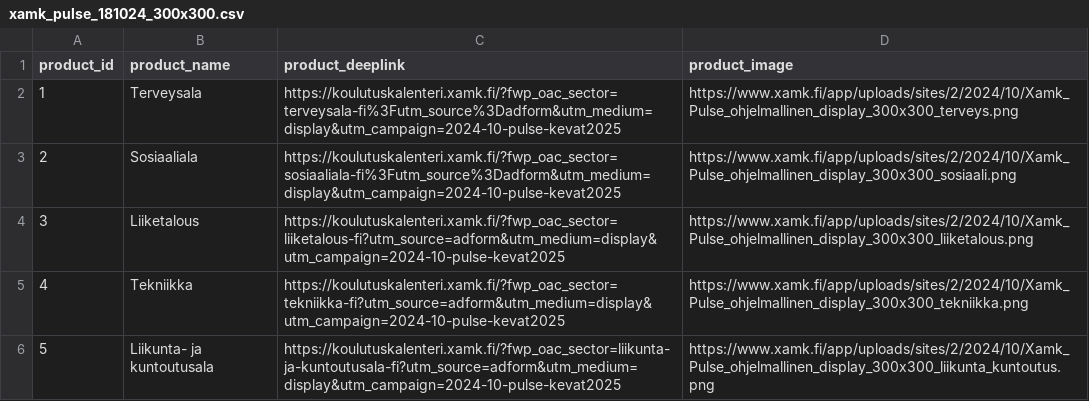
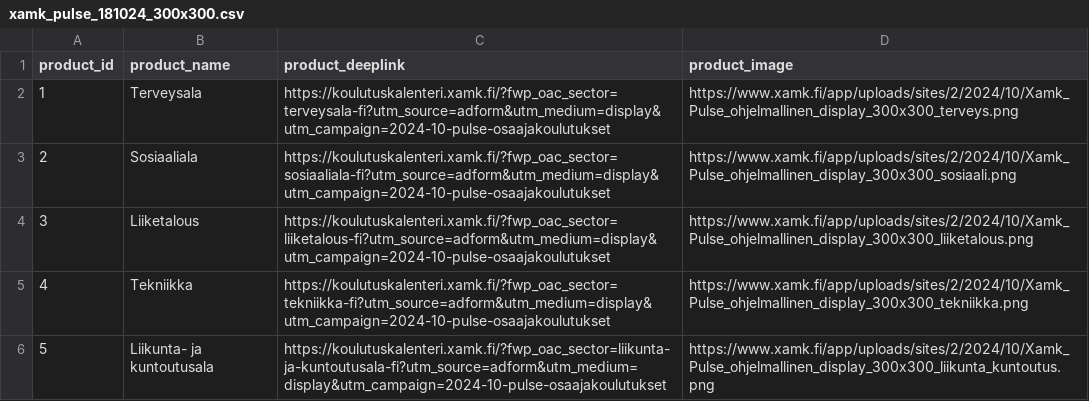
Before and after one commit to TaneliAvidly/XAMK, a CSV file: xamk_pulse_181024_300x300.csv, drawn as a sheet.

Commit message:
Add files via upload

```diff
--- a/xamk_pulse_181024_300x300.csv
+++ b/xamk_pulse_181024_300x300.csv
@@ -1,6 +1,6 @@
 product_id,product_name,product_deeplink,product_image
-1,Terveysala,https://koulutuskalenteri.xamk.fi/?fwp_oac_sector=terveysala-fi%3Futm_source%3Dadform&utm_medium=display&utm_campaign=2024-10-pulse-kevat2025,https://www.xamk.fi/app/uploads/sites/2/2024/10/Xamk_Pulse_ohjelmallinen_display_300x300_terveys.png
-2,Sosiaaliala,https://koulutuskalenteri.xamk.fi/?fwp_oac_sector=sosiaaliala-fi%3Futm_source%3Dadform&utm_medium=display&utm_campaign=2024-10-pulse-kevat2025,https://www.xamk.fi/app/uploads/sites/2/2024/10/Xamk_Pulse_ohjelmallinen_display_300x300_sosiaali.png
-3,Liiketalous,https://koulutuskalenteri.xamk.fi/?fwp_oac_sector=liiketalous-fi?utm_source=adform&utm_medium=display&utm_campaign=2024-10-pulse-kevat2025,https://www.xamk.fi/app/uploads/sites/2/2024/10/Xamk_Pulse_ohjelmallinen_display_300x300_liiketalous.png
-4,Tekniikka,https://koulutuskalenteri.xamk.fi/?fwp_oac_sector=tekniikka-fi?utm_source=adform&utm_medium=display&utm_campaign=2024-10-pulse-kevat2025,https://www.xamk.fi/app/uploads/sites/2/2024/10/Xamk_Pulse_ohjelmallinen_display_300x300_tekniikka.png
-5,Liikunta- ja kuntoutusala,https://koulutuskalenteri.xamk.fi/?fwp_oac_sector=liikunta-ja-kuntoutusala-fi?utm_source=adform&utm_medium=display&utm_campaign=2024-10-pulse-kevat2025,https://www.xamk.fi/app/uploads/sites/2/2024/10/Xamk_Pulse_ohjelmallinen_display_300x300_liikunta_kuntoutus.png
+1,Terveysala,https://koulutuskalenteri.xamk.fi/?fwp_oac_sector=terveysala-fi?utm_source=adform&utm_medium=display&utm_campaign=2024-10-pulse-osaajakoulutukset,https://www.xamk.fi/app/uploads/sites/2/2024/10/Xamk_Pulse_ohjelmallinen_display_300x300_terveys.png
+2,Sosiaaliala,https://koulutuskalenteri.xamk.fi/?fwp_oac_sector=sosiaaliala-fi?utm_source=adform&utm_medium=display&utm_campaign=2024-10-pulse-osaajakoulutukset,https://www.xamk.fi/app/uploads/sites/2/2024/10/Xamk_Pulse_ohjelmallinen_display_300x300_sosiaali.png
+3,Liiketalous,https://koulutuskalenteri.xamk.fi/?fwp_oac_sector=liiketalous-fi?utm_source=adform&utm_medium=display&utm_campaign=2024-10-pulse-osaajakoulutukset,https://www.xamk.fi/app/uploads/sites/2/2024/10/Xamk_Pulse_ohjelmallinen_display_300x300_liiketalous.png
+4,Tekniikka,https://koulutuskalenteri.xamk.fi/?fwp_oac_sector=tekniikka-fi?utm_source=adform&utm_medium=display&utm_campaign=2024-10-pulse-osaajakoulutukset,https://www.xamk.fi/app/uploads/sites/2/2024/10/Xamk_Pulse_ohjelmallinen_display_300x300_tekniikka.png
+5,Liikunta- ja kuntoutusala,https://koulutuskalenteri.xamk.fi/?fwp_oac_sector=liikunta-ja-kuntoutusala-fi?utm_source=adform&utm_medium=display&utm_campaign=2024-10-pulse-osaajakoulutukset,https://www.xamk.fi/app/uploads/sites/2/2024/10/Xamk_Pulse_ohjelmallinen_display_300x300_liikunta_kuntoutus.png
```
